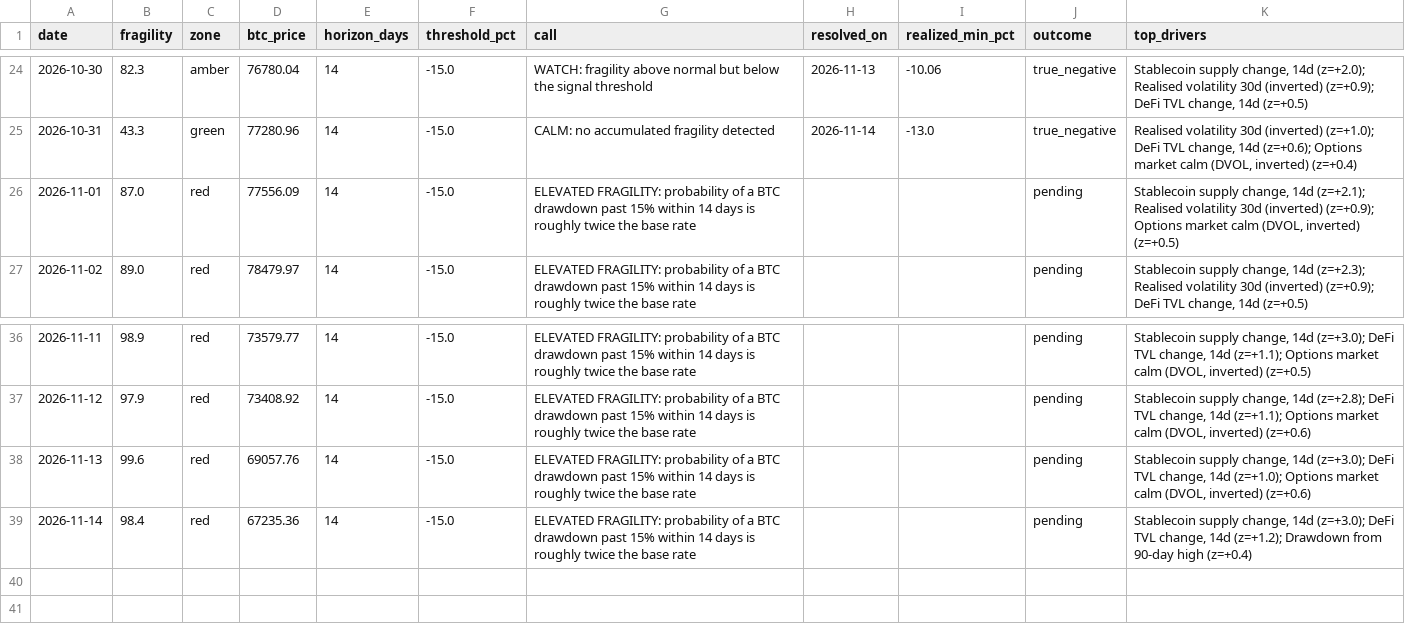
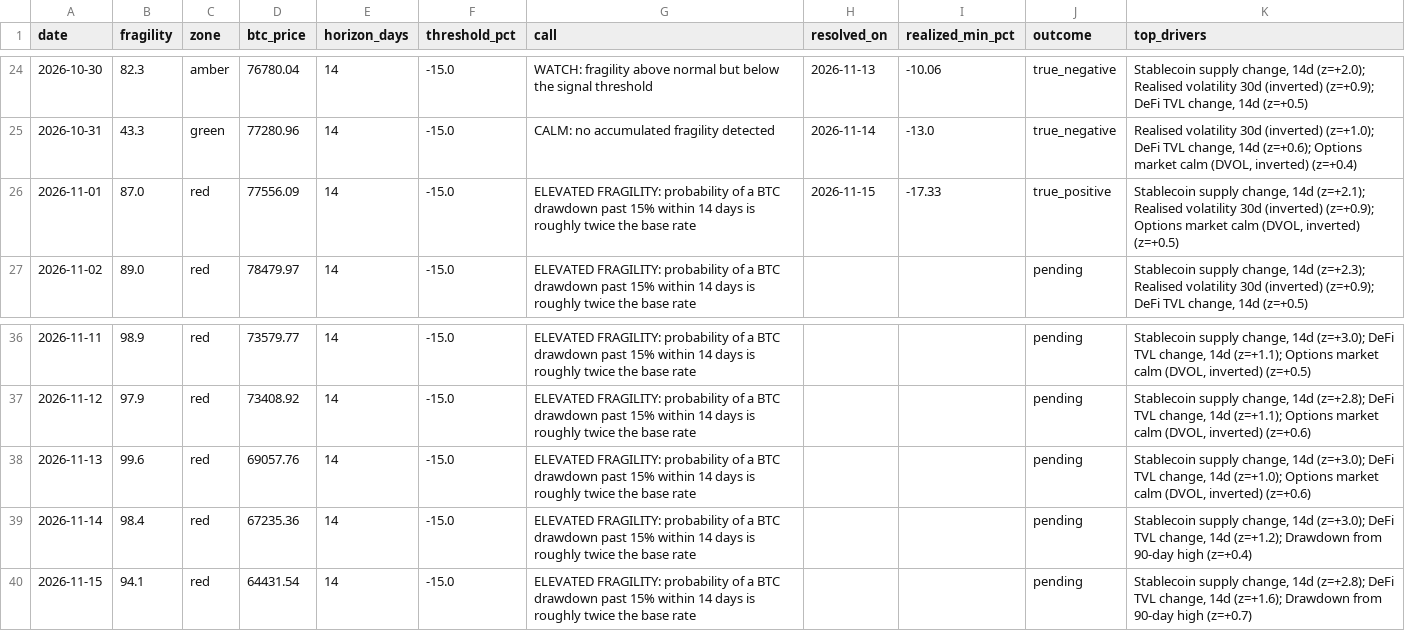
Before and after one commit to dianasamodina/fragility-index, a CSV file: logs/forecast_log.csv, drawn as a sheet; only a part is shown, gaps mark what is left out.

Commit message:
forecast 2026-11-15

```diff
--- a/logs/forecast_log.csv
+++ b/logs/forecast_log.csv
@@ -25,3 +25,3 @@ date,fragility,zone,btc_price,horizon_days,threshold_pct,call,resolved_on,realiz
 2026-10-31,43.3,green,77280.96,14,-15.0,CALM: no accumulated fragility detected,2026-11-14,-13.0,true_negative,"Realised volatility 30d (inverted) (z=+1.0); DeFi TVL change, 14d (z=+0.6); Options market calm (DVOL, inverted) (z=+0.4)"
-2026-11-01,87.0,red,77556.09,14,-15.0,ELEVATED FRAGILITY: probability of a BTC drawdown past 15% within 14 days is roughly twice the base rate,,,pending,"Stablecoin supply change, 14d (z=+2.1); Realised volatility 30d (inverted) (z=+0.9); Options market calm (DVOL, inverted) (z=+0.5)"
+2026-11-01,87.0,red,77556.09,14,-15.0,ELEVATED FRAGILITY: probability of a BTC drawdown past 15% within 14 days is roughly twice the base rate,2026-11-15,-17.33,true_positive,"Stablecoin supply change, 14d (z=+2.1); Realised volatility 30d (inverted) (z=+0.9); Options market calm (DVOL, inverted) (z=+0.5)"
 2026-11-02,89.0,red,78479.97,14,-15.0,ELEVATED FRAGILITY: probability of a BTC drawdown past 15% within 14 days is roughly twice the base rate,,,pending,"Stablecoin supply change, 14d (z=+2.3); Realised volatility 30d (inverted) (z=+0.9); DeFi TVL change, 14d (z=+0.5)"
@@ -39 +39,2 @@ date,fragility,zone,btc_price,horizon_days,threshold_pct,call,resolved_on,realiz
 2026-11-14,98.4,red,67235.36,14,-15.0,ELEVATED FRAGILITY: probability of a BTC drawdown past 15% within 14 days is roughly twice the base rate,,,pending,"Stablecoin supply change, 14d (z=+3.0); DeFi TVL change, 14d (z=+1.2); Drawdown from 90-day high (z=+0.4)"
+2026-11-15,94.1,red,64431.54,14,-15.0,ELEVATED FRAGILITY: probability of a BTC drawdown past 15% within 14 days is roughly twice the base rate,,,pending,"Stablecoin supply change, 14d (z=+2.8); DeFi TVL change, 14d (z=+1.6); Drawdown from 90-day high (z=+0.7)"
```
